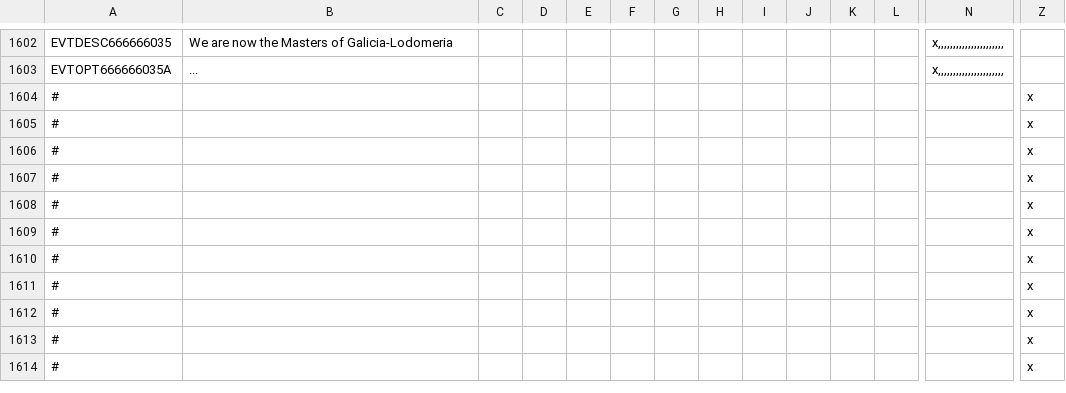
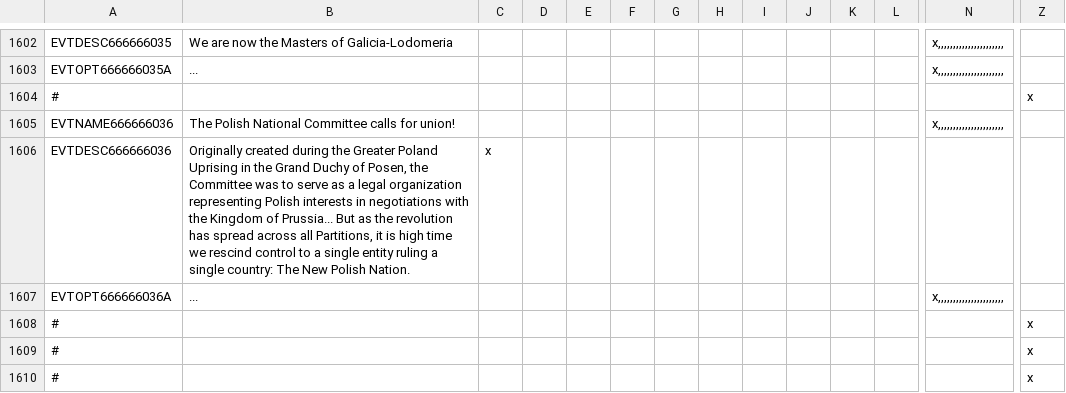
Before and after one commit to TurningPointNovocherkassk/Historical_Bloat_Mod, a CSV file: ANON_HFM/localisation/00_ANON_randomshit.csv, drawn as a sheet; only a part is shown, gaps mark what is left out; the shorter side is filled out with more unchanged rows; rows hold the shown columns only; the diff names each change by its address in the sheet, - before the commit and + after, or states it on an @@ line.

```diff
--- a/ANON_HFM/localisation/00_ANON_randomshit.csv
+++ b/ANON_HFM/localisation/00_ANON_randomshit.csv
+row 1605: EVTNAME666666036 | The Polish National Committee calls for union! |  |  |  |  |  |  |  |  |  |  | x,,,,,,,,,,,,,,,,,,,,,,
+row 1606: EVTDESC666666036 | Originally created during the Greater Poland Uprising in the Grand Duchy of Posen, the Committee was to serve as a legal organization representing Polish interests in negotiations with the Kingdom of Prussia... But as the revolution has spread across all Partitions, it is high time we rescind control to a single entity ruling a single country: The New Polish Nation. | x
+row 1607: EVTOPT666666036A | ... |  |  |  |  |  |  |  |  |  |  | x,,,,,,,,,,,,,,,,,,,,,,
+row 1608: # |  |  |  |  |  |  |  |  |  |  |  |  | x
```
Also changed, not shown: 2 other files.
